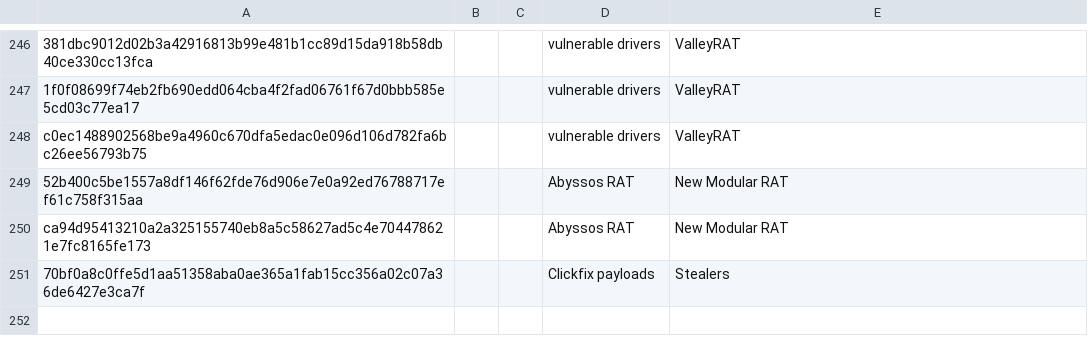
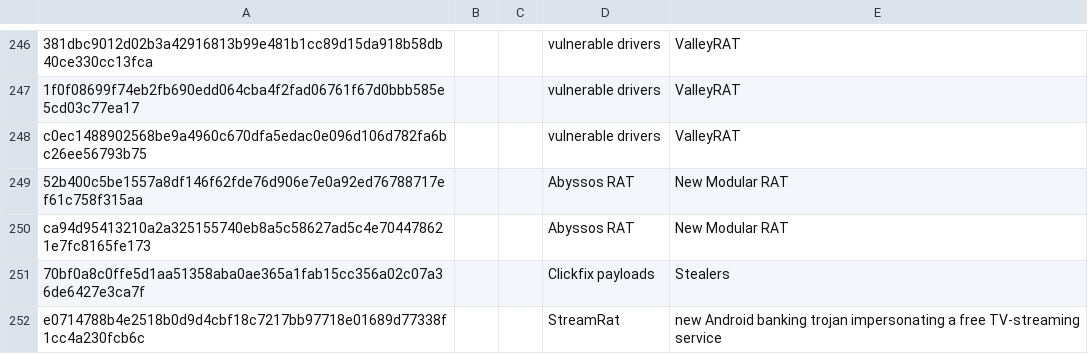
Before and after one commit to TimononBlueMoon/IOC-s, a CSV file: MaliciousHashes.csv, drawn as a sheet; only a part is shown, gaps mark what is left out.

Commit message:
Update MaliciousHashes.csv

```diff
--- a/MaliciousHashes.csv
+++ b/MaliciousHashes.csv
@@ -251 +251,2 @@ ca94d95413210a2a325155740eb8a5c58627ad5c4e704478621e7fc8165fe173,,,Abyssos RAT,N
 70bf0a8c0ffe5d1aa51358aba0ae365a1fab15cc356a02c07a36de6427e3ca7f,,,Clickfix payloads,Stealers
+e0714788b4e2518b0d9d4cbf18c7217bb97718e01689d77338f1cc4a230fcb6c,,,StreamRat,new Android banking trojan impersonating a free TV-streaming service
```
